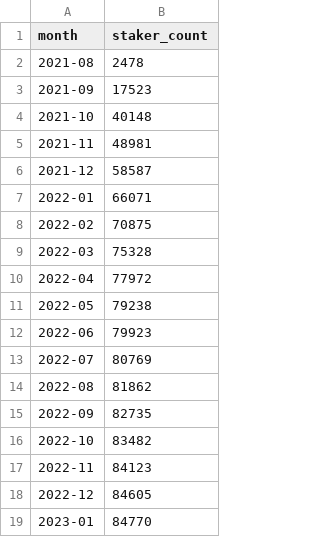
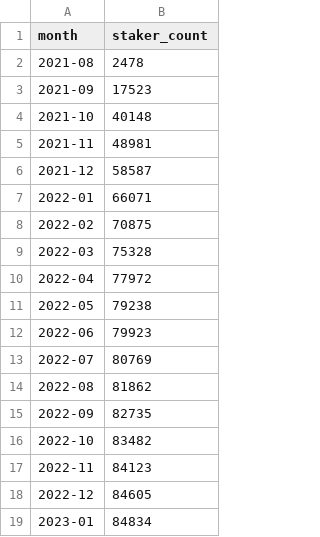
Before and after one commit to h4wk10/solana-staking-pool, a CSV file: data/sc.csv, drawn as a sheet.

```diff
--- a/data/sc.csv
+++ b/data/sc.csv
@@ -18,2 +18,2 @@ month,staker_count
 2022-12,84605
-2023-01,84770
+2023-01,84834
```
Also changed, not shown: data/eth_bridgers_df.csv, data/marinade_instant_unstaking.csv, 2 other files.
